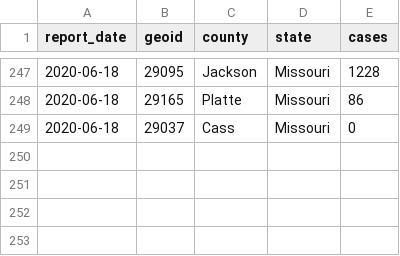
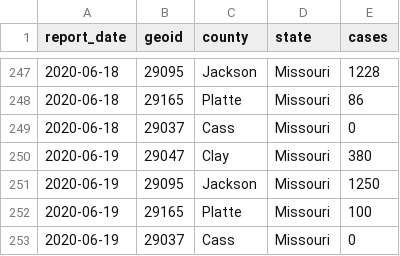
Before and after one commit to slu-openGIS/covid_daily_viz_archive, a CSV file: data/county/kc_cases_by_county.csv, drawn as a sheet; only a part is shown, gaps mark what is left out.

```diff
--- a/data/county/kc_cases_by_county.csv
+++ b/data/county/kc_cases_by_county.csv
@@ -249 +249,5 @@ report_date,geoid,county,state,cases
 2020-06-18,29037,Cass,Missouri,0
+2020-06-19,29047,Clay,Missouri,380
+2020-06-19,29095,Jackson,Missouri,1250
+2020-06-19,29165,Platte,Missouri,100
+2020-06-19,29037,Cass,Missouri,0
```
Also changed, not shown: data/metro/stl_hospital.csv, data/source/mo_tests/historic_tests.csv, 14 other files.
